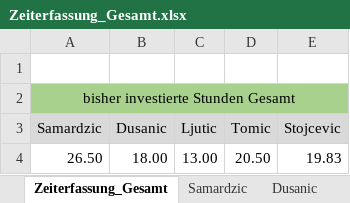
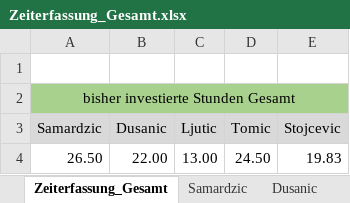
Before and after one commit to MilosTomic123/PS_InfoEng, an Excel workbook: Zeiterfassung/Zeiterfassung_Gesamt.xlsx, sheet Zeiterfassung_Gesamt, drawn as a sheet; values as stored, in another font and other column widths than the file's, no borders; charts and pictures not drawn; the diff names each change by its address in the sheet, - before the commit and + after, or states it on an @@ line.

```diff
--- a/Zeiterfassung/Zeiterfassung_Gesamt.xlsx (sheet Zeiterfassung_Gesamt)
+++ b/Zeiterfassung/Zeiterfassung_Gesamt.xlsx (sheet Zeiterfassung_Gesamt)
-B4 (Dusanic): 18.00
+B4 (Dusanic): 22.00
-D4 (Tomic): 20.50
+D4 (Tomic): 24.50
```
Also changed, not shown: sheet Tomic, sheet Dusanic, charts or pictures, 1 other file.
